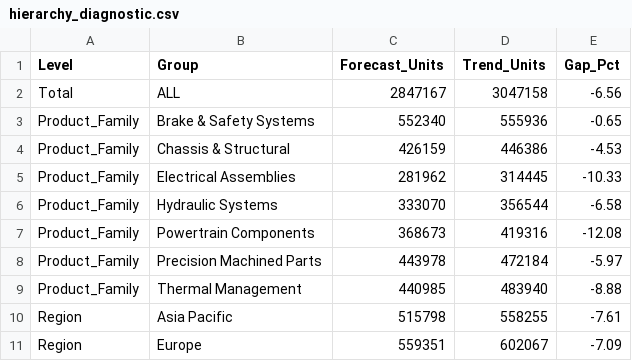
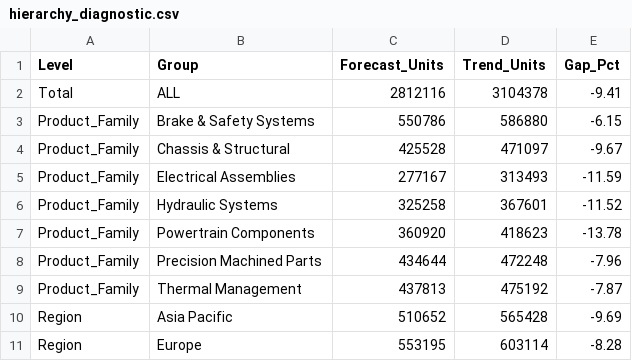
Before and after one commit to sayan23bcy6/MKS_Hackathon, a CSV file: project/outputs/hierarchy_diagnostic.csv, drawn as a sheet; only a part is shown; the diff covers the shown part only.

```diff
--- a/project/outputs/hierarchy_diagnostic.csv
+++ b/project/outputs/hierarchy_diagnostic.csv
@@ -1,11 +1,11 @@
 Level,Group,Forecast_Units,Trend_Units,Gap_Pct
-Total,ALL,2847167,3047158,-6.56
-Product_Family,Brake & Safety Systems,552340,555936,-0.65
-Product_Family,Chassis & Structural,426159,446386,-4.53
-Product_Family,Electrical Assemblies,281962,314445,-10.33
-Product_Family,Hydraulic Systems,333070,356544,-6.58
-Product_Family,Powertrain Components,368673,419316,-12.08
-Product_Family,Precision Machined Parts,443978,472184,-5.97
-Product_Family,Thermal Management,440985,483940,-8.88
-Region,Asia Pacific,515798,558255,-7.61
-Region,Europe,559351,602067,-7.09
+Total,ALL,2812116,3104378,-9.41
+Product_Family,Brake & Safety Systems,550786,586880,-6.15
+Product_Family,Chassis & Structural,425528,471097,-9.67
+Product_Family,Electrical Assemblies,277167,313493,-11.59
+Product_Family,Hydraulic Systems,325258,367601,-11.52
+Product_Family,Powertrain Components,360920,418623,-13.78
+Product_Family,Precision Machined Parts,434644,472248,-7.96
+Product_Family,Thermal Management,437813,475192,-7.87
+Region,Asia Pacific,510652,565428,-9.69
+Region,Europe,553195,603114,-8.28
```
Also changed, not shown: 27 edited cells elsewhere in this file, project/outputs/backtest_metrics.csv, project/outputs/coverage_breakdown.csv, 32 other files.
